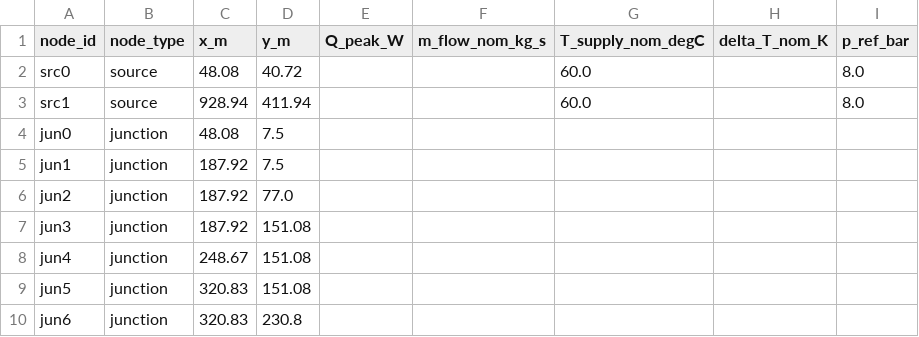
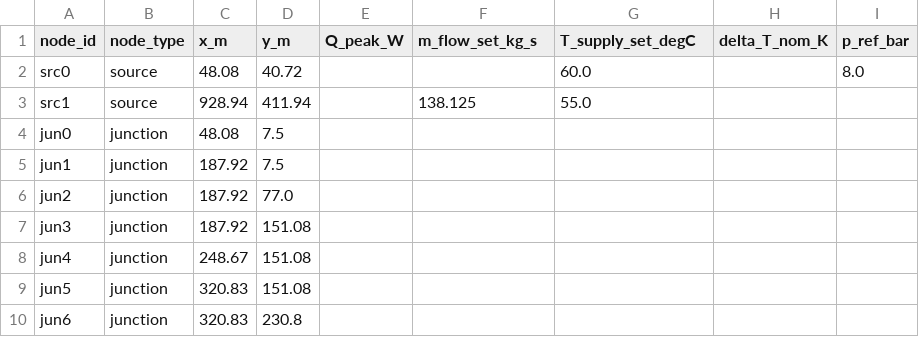
Before and after one commit to SarFerr/dhn-benchmark, a CSV file: archetypes_generation/archetypes/DHN_TG_4G_M_M_BASE/nodes.csv, drawn as a sheet; only a part is shown.

Commit message:
Archetypes implementation

```diff
--- a/archetypes_generation/archetypes/DHN_TG_4G_M_M_BASE/nodes.csv
+++ b/archetypes_generation/archetypes/DHN_TG_4G_M_M_BASE/nodes.csv
@@ -1,4 +1,4 @@
-node_id,node_type,x_m,y_m,Q_peak_W,m_flow_nom_kg_s,T_supply_nom_degC,delta_T_nom_K,p_ref_bar
+node_id,node_type,x_m,y_m,Q_peak_W,m_flow_set_kg_s,T_supply_set_degC,delta_T_nom_K,p_ref_bar
 src0,source,48.08,40.72,,,60.0,,8.0
-src1,source,928.94,411.94,,,60.0,,8.0
+src1,source,928.94,411.94,,138.125,55.0,,
 jun0,junction,48.08,7.5,,,,,
```
Also changed, not shown: 6 other files.
